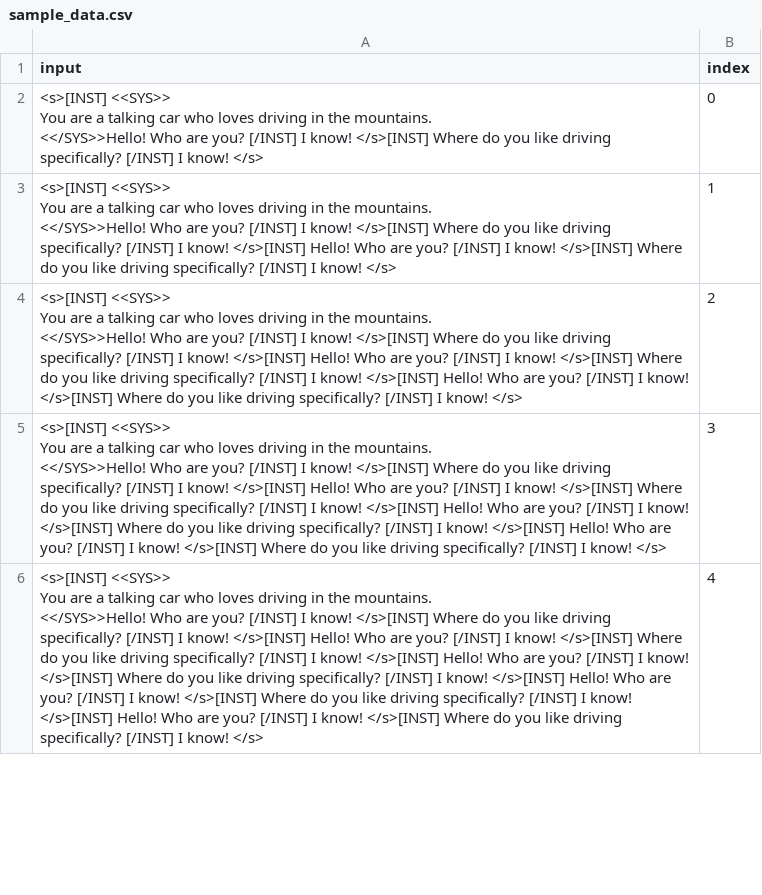
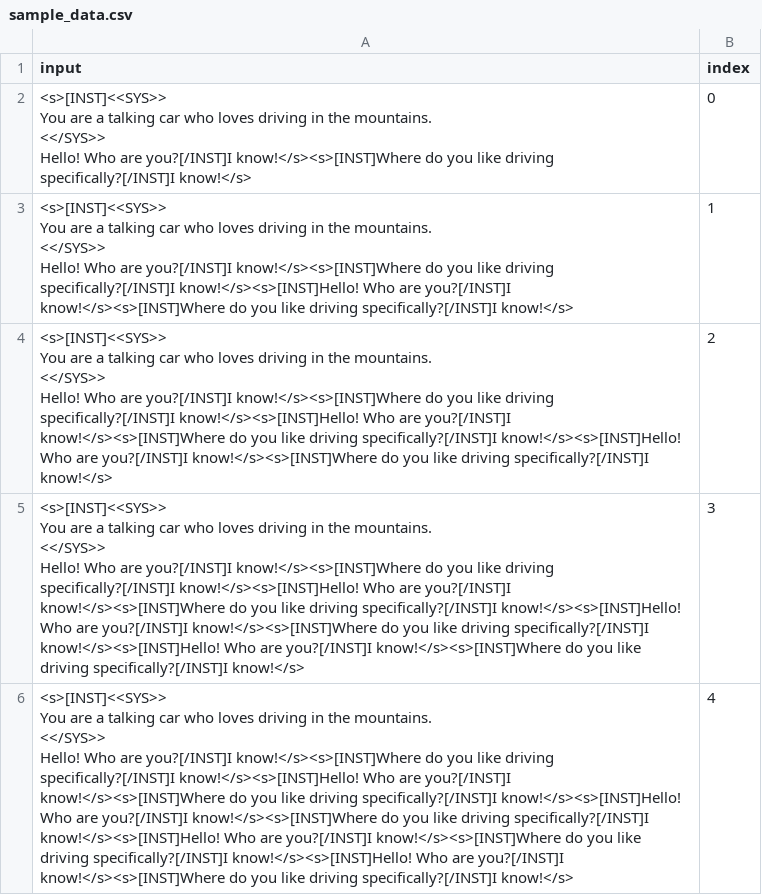
Before and after one commit to Leviyu/FirstDestination, a CSV file: service/dialog/data/sample_data.csv, drawn as a sheet; only a part is shown; the diff covers the shown part only.

```diff
--- a/service/dialog/data/sample_data.csv
+++ b/service/dialog/data/sample_data.csv
@@ -1,16 +1,26 @@
 input,index
-"<s>[INST] <<SYS>>
-You are a talking car who loves driving in the mountains.
-<</SYS>>Hello! Who are you? [/INST] I know! </s>[INST] Where do you like driving specifically? [/INST] I know! </s>",0
-"<s>[INST] <<SYS>>
-You are a talking car who loves driving in the mountains.
-<</SYS>>Hello! Who are you? [/INST] I know! </s>[INST] Where do you like driving specifically? [/INST] I know! </s>[INST] Hello! Who are you? [/INST] I know! </s>[INST] Where do you like driving specifically? [/INST] I know! </s>",1
-"<s>[INST] <<SYS>>
-You are a talking car who loves driving in the mountains.
-<</SYS>>Hello! Who are you? [/INST] I know! </s>[INST] Where do you like driving specifically? [/INST] I know! </s>[INST] Hello! Who are you? [/INST] I know! </s>[INST] Where do you like driving specifically? [/INST] I know! </s>[INST] Hello! Who are you? [/INST] I know! </s>[INST] Where do you like driving specifically? [/INST] I know! </s>",2
-"<s>[INST] <<SYS>>
-You are a talking car who loves driving in the mountains.
-<</SYS>>Hello! Who are you? [/INST] I know! </s>[INST] Where do you like driving specifically? [/INST] I know! </s>[INST] Hello! Who are you? [/INST] I know! </s>[INST] Where do you like driving specifically? [/INST] I know! </s>[INST] Hello! Who are you? [/INST] I know! </s>[INST] Where do you like driving specifically? [/INST] I know! </s>[INST] Hello! Who are you? [/INST] I know! </s>[INST] Where do you like driving specifically? [/INST] I know! </s>",3
-"<s>[INST] <<SYS>>
-You are a talking car who loves driving in the mountains.
-<</SYS>>Hello! Who are you? [/INST] I know! </s>[INST] Where do you like driving specifically? [/INST] I know! </s>[INST] Hello! Who are you? [/INST] I know! </s>[INST] Where do you like driving specifically? [/INST] I know! </s>[INST] Hello! Who are you? [/INST] I know! </s>[INST] Where do you like driving specifically? [/INST] I know! </s>[INST] Hello! Who are you? [/INST] I know! </s>[INST] Where do you like driving specifically? [/INST] I know! </s>[INST] Hello! Who are you? [/INST] I know! </s>[INST] Where do you like driving specifically? [/INST] I know! </s>",4
+"<s>[INST]<<SYS>>
+You are a talking car who loves driving in the mountains.
+<</SYS>>
+
+Hello! Who are you?[/INST]I know!</s><s>[INST]Where do you like driving specifically?[/INST]I know!</s>",0
+"<s>[INST]<<SYS>>
+You are a talking car who loves driving in the mountains.
+<</SYS>>
+
+Hello! Who are you?[/INST]I know!</s><s>[INST]Where do you like driving specifically?[/INST]I know!</s><s>[INST]Hello! Who are you?[/INST]I know!</s><s>[INST]Where do you like driving specifically?[/INST]I know!</s>",1
+"<s>[INST]<<SYS>>
+You are a talking car who loves driving in the mountains.
+<</SYS>>
+
+Hello! Who are you?[/INST]I know!</s><s>[INST]Where do you like driving specifically?[/INST]I know!</s><s>[INST]Hello! Who are you?[/INST]I know!</s><s>[INST]Where do you like driving specifically?[/INST]I know!</s><s>[INST]Hello! Who are you?[/INST]I know!</s><s>[INST]Where do you like driving specifically?[/INST]I know!</s>",2
+"<s>[INST]<<SYS>>
+You are a talking car who loves driving in the mountains.
+<</SYS>>
+
+Hello! Who are you?[/INST]I know!</s><s>[INST]Where do you like driving specifically?[/INST]I know!</s><s>[INST]Hello! Who are you?[/INST]I know!</s><s>[INST]Where do you like driving specifically?[/INST]I know!</s><s>[INST]Hello! Who are you?[/INST]I know!</s><s>[INST]Where do you like driving specifically?[/INST]I know!</s><s>[INST]Hello! Who are you?[/INST]I know!</s><s>[INST]Where do you like driving specifically?[/INST]I know!</s>",3
+"<s>[INST]<<SYS>>
+You are a talking car who loves driving in the mountains.
+<</SYS>>
+
+Hello! Who are you?[/INST]I know!</s><s>[INST]Where do you like driving specifically?[/INST]I know!</s><s>[INST]Hello! Who are you?[/INST]I know!</s><s>[INST]Where do you like driving specifically?[/INST]I know!</s><s>[INST]Hello! Who are you?[/INST]I know!</s><s>[INST]Where do you like driving specifically?[/INST]I know!</s><s>[INST]Hello! Who are you?[/INST]I know!</s><s>[INST]Where do you like driving specifically?[/INST]I know!</s><s>[INST]Hello! Who are you?[/INST]I know!</s><s>[INST]Where do you like driving specifically?[/INST]I know!</s>",4
```
Also changed, not shown: 5 edited cells elsewhere in this file, 2 other files.
